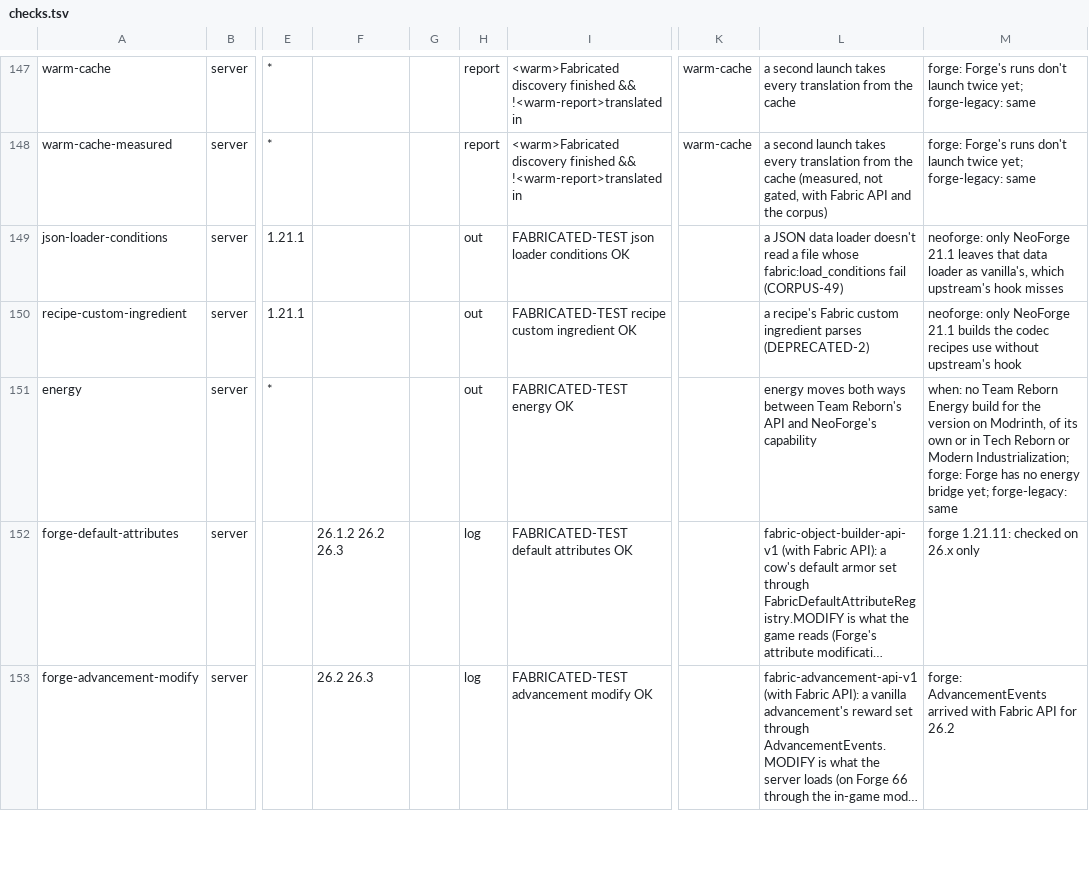
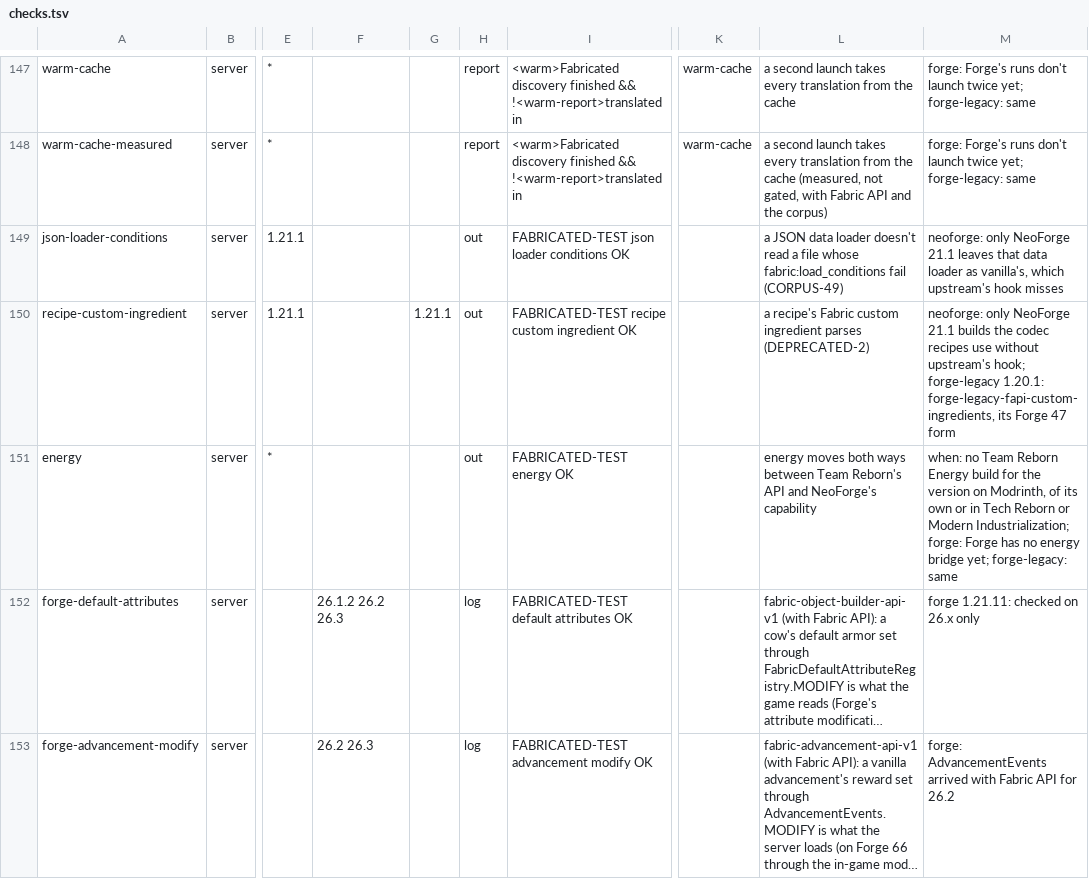
Before and after one commit to cmdralph/Fabricated, a TSV file: ci/checks.tsv, drawn as a sheet; only a part is shown, gaps mark what is left out; long unchanged cells end in …; the diff covers the shown part only; the diff names each change by its address in the sheet, - before the commit and + after, or states it on an @@ line.

Commit message:
chore(forge): sync main (#354); drop the ingredient codec and the checks Forge 52 shares (#356)
Main's #354; forge's own copies of a Fabric mod's ingredient codec and of the conditions, damage and ingredient codec checks dropped for mc/forge-shared's.

```diff
--- a/ci/checks.tsv
+++ b/ci/checks.tsv
-G150: (empty)
+G150: 1.21.1
-M150: …without upstream's hook
+M150: …without upstream's hook; forge-legacy 1.20.1: forge-legacy-fapi-custom-ingredients, its Forge 47 form
```
Also changed, not shown: 66 edited cells elsewhere in this file, ci/runs.tsv, 35 other files.
